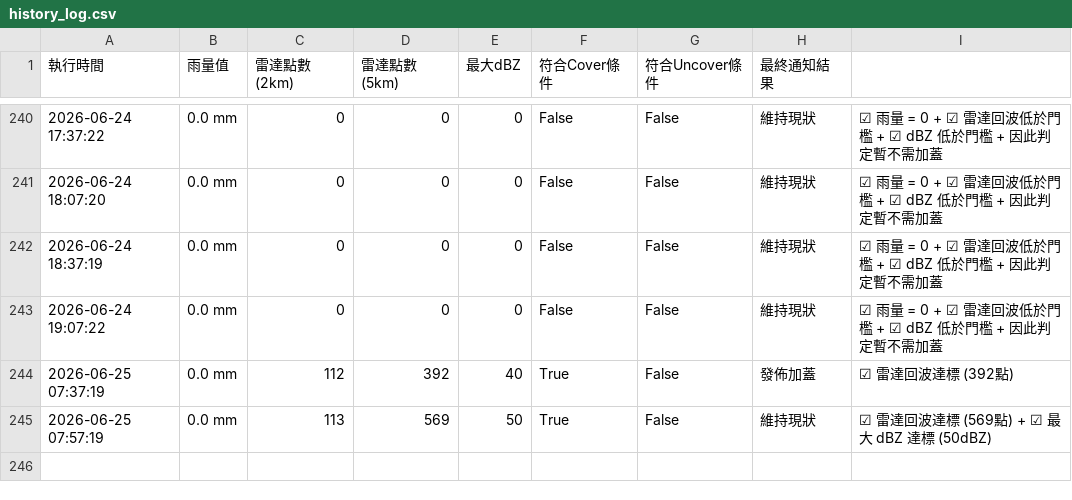
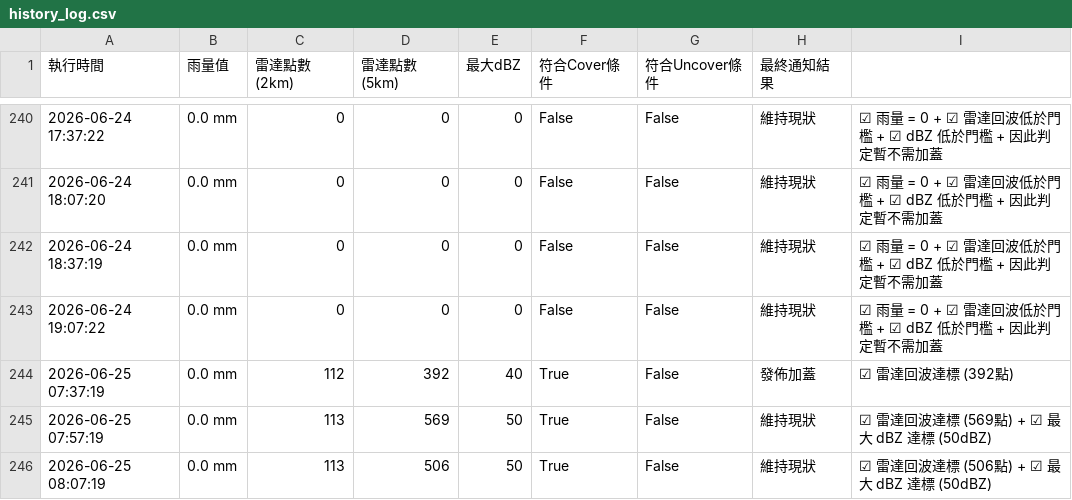
Before and after one commit to fuyoung205122/company-line-notify, a CSV file: history_log.csv, drawn as a sheet; only a part is shown, gaps mark what is left out.

```diff
--- a/history_log.csv
+++ b/history_log.csv
@@ -245 +245,2 @@
 2026-06-25 07:57:19,0.0 mm,113,569,50,True,False,維持現狀,☑ 雷達回波達標 (569點) + ☑ 最大 dBZ 達標 (50dBZ)
+2026-06-25 08:07:19,0.0 mm,113,506,50,True,False,維持現狀,☑ 雷達回波達標 (506點) + ☑ 最大 dBZ 達標 (50dBZ)
```
Also changed, not shown: 2 other files.
